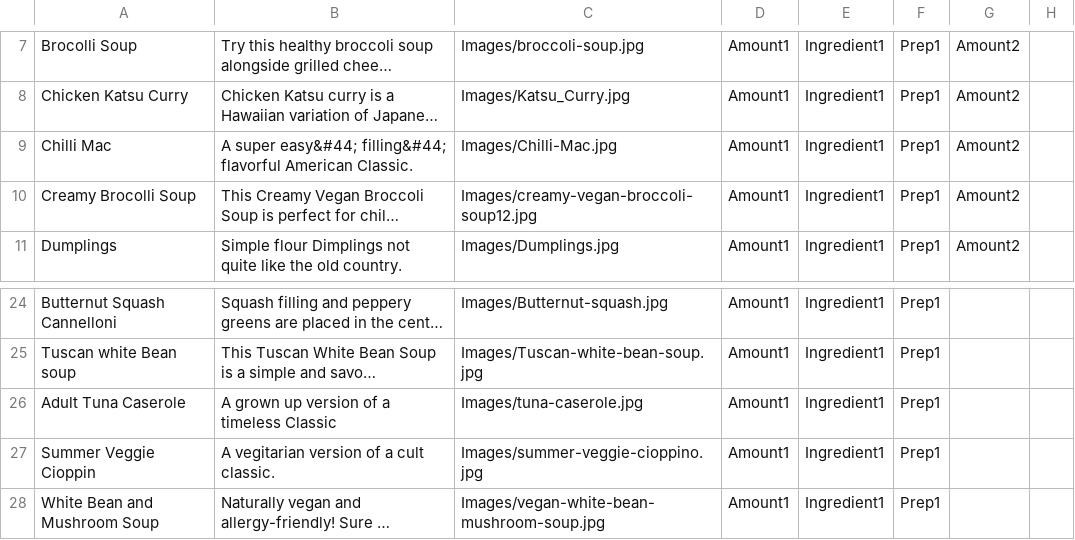
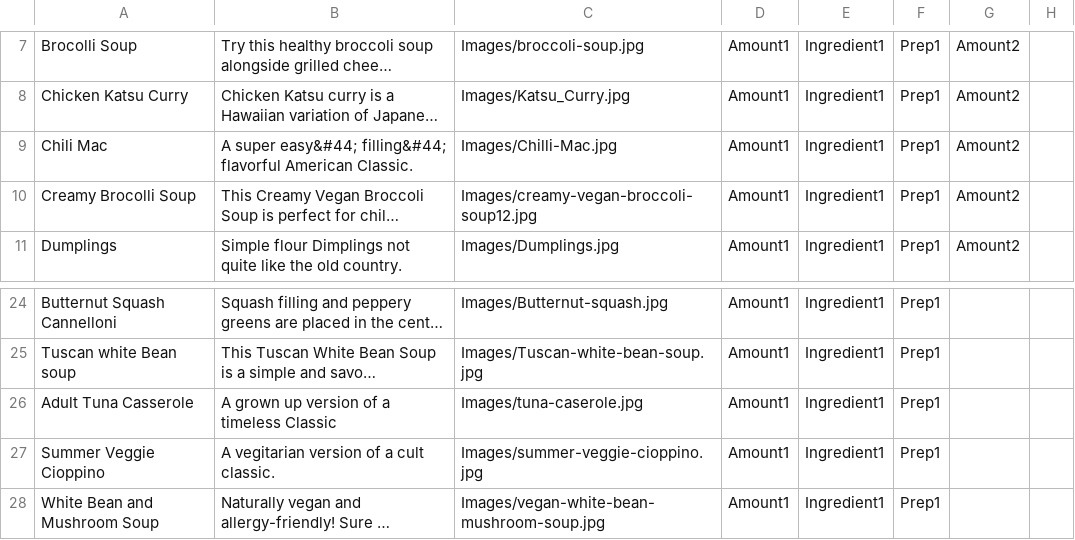
Before and after one commit to JerryGallagher/Recipe, a CSV file: RecipeApp/WebContent/WEB-INF/input.csv, drawn as a sheet; only a part is shown, gaps mark what is left out; long unchanged cells end in …; the diff names each change by its address in the sheet, - before the commit and + after, or states it on an @@ line.

```diff
--- a/RecipeApp/WebContent/WEB-INF/input.csv
+++ b/RecipeApp/WebContent/WEB-INF/input.csv
-A9: Chilli Mac
+A9: Chili Mac
-A26: Adult Tuna Caserole
+A26: Adult Tuna Casserole
-A27: Summer Veggie Cioppin
+A27: Summer Veggie Cioppino
```
Also changed, not shown: 2 other files.
